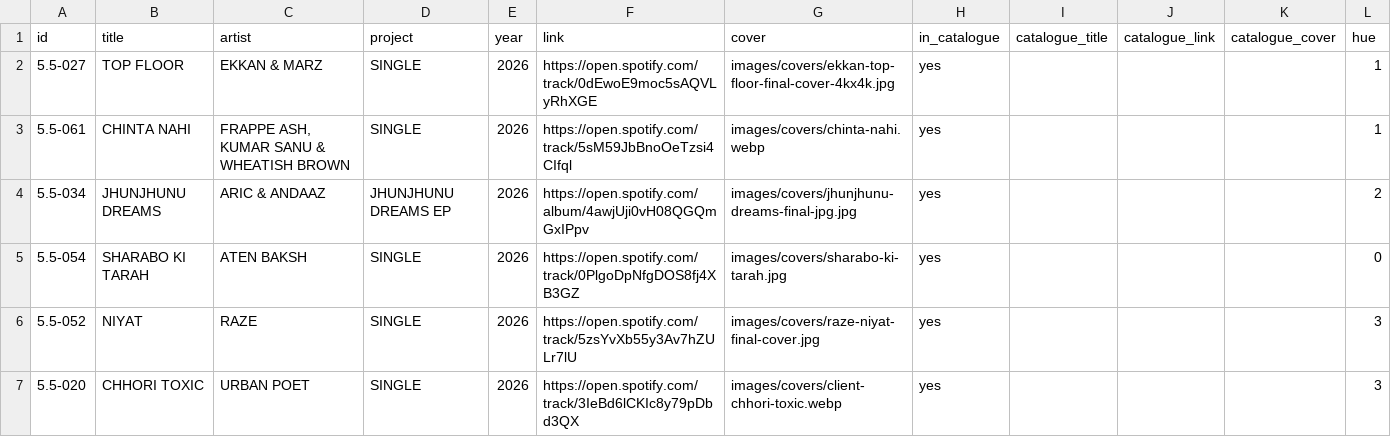
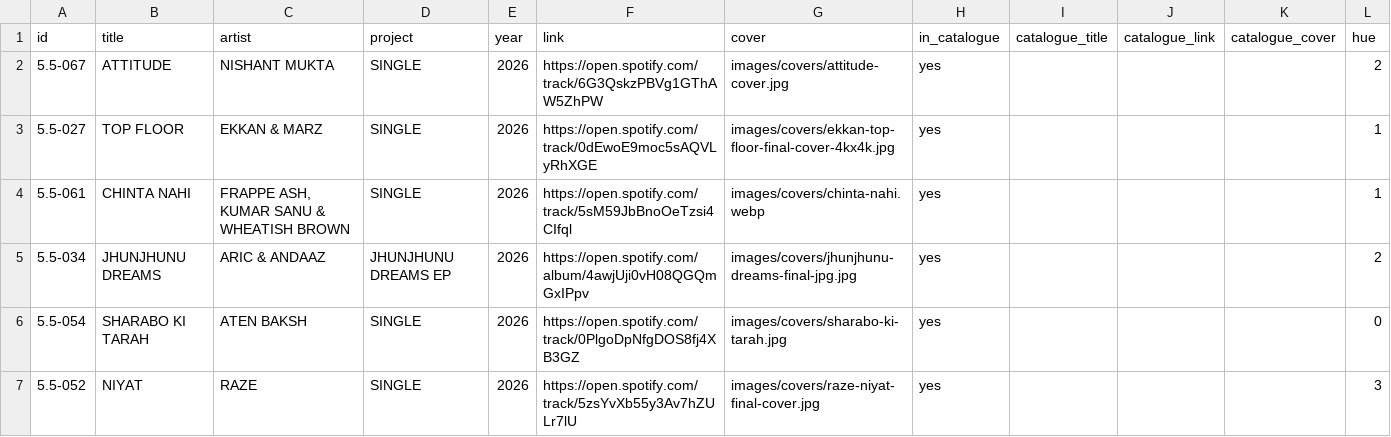
Before and after one commit to NotRithik/fivepointfive-content, a CSV file: content/releases.csv, drawn as a sheet; only a part is shown; the shorter side is filled out with more unchanged rows; the diff names each change by its address in the sheet, - before the commit and + after, or states it on an @@ line.

Commit message:
Add ATTITUDE by NISHANT MUKTA to the catalogue and the front crate

```diff
--- a/content/releases.csv
+++ b/content/releases.csv
+row 2: 5.5-067 | ATTITUDE | NISHANT MUKTA | SINGLE | 2026 | https://open.spotify.com/track/6G3QskzPBVg1GThAW5ZhPW | images/covers/attitude-cover.jpg | yes |  |  |  | 2
```
Also changed, not shown: content/new-releases.csv, 1 other file.
